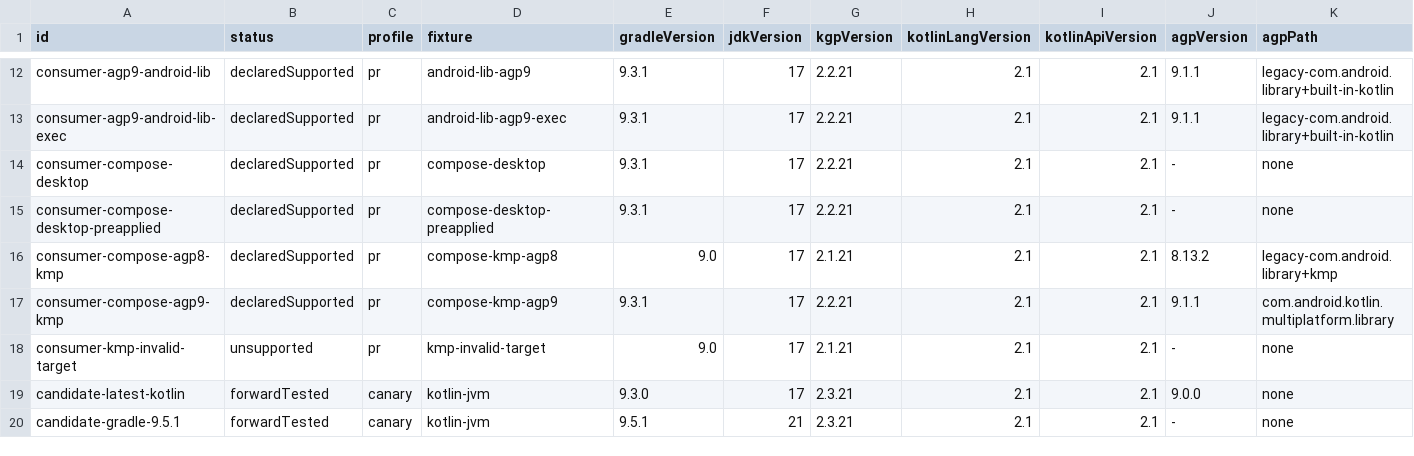
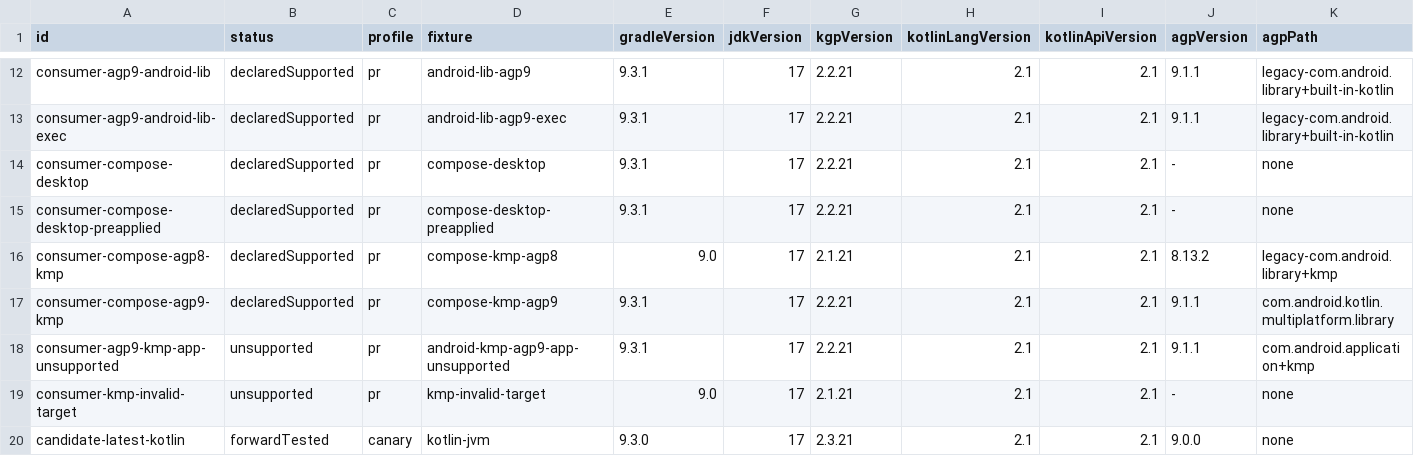
Before and after one commit to fluxo-kt/fluxo-kmp-conf, a TSV file: compat/matrix.tsv, drawn as a sheet; only a part is shown, gaps mark what is left out; the shorter side is filled out with more unchanged rows; rows hold the shown columns only; the diff names each change by its address in the sheet, - before the commit and + after, or states it on an @@ line.

Commit message:
test(compat): reject agp9 kmp android apps
Add an unsupported generated-consumer row for the AGP 9 KMP androidApp case.

The test proves Fluxo fails at configuration time with split-module migration guidance instead of leaking a later AGP/KGP crash.

```diff
--- a/compat/matrix.tsv
+++ b/compat/matrix.tsv
+row 18: consumer-agp9-kmp-app-unsupported | unsupported | pr | android-kmp-agp9-app-unsupported | 9.3.1 | 17 | 2.2.21 | 2.1 | 2.1 | 9.1.1 | com.android.application+kmp
```
Also changed, not shown: 1 other file.
